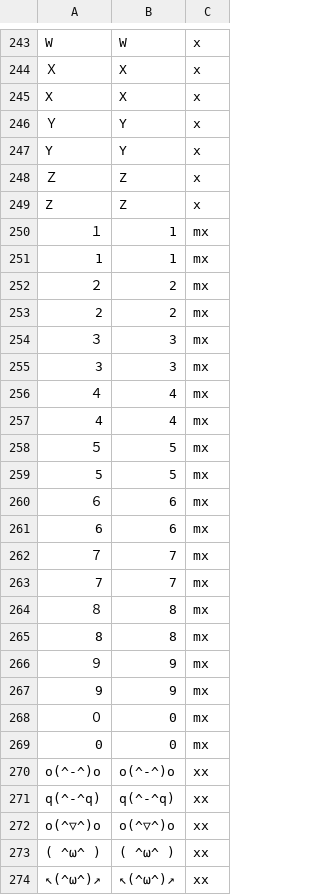
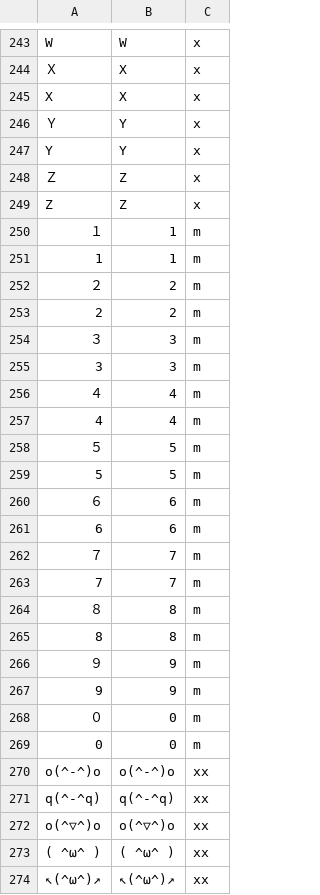
Before and after one commit to n-pn/chivi, a TSV file: db/vpdicts/essence.tsv, drawn as a sheet; only a part is shown, gaps mark what is left out.

```diff
--- a/db/vpdicts/essence.tsv
+++ b/db/vpdicts/essence.tsv
@@ -249,22 +249,22 @@ Y	Y	x
 Z	Z	x
-１	1	mx
-1	1	mx
-２	2	mx
-2	2	mx
-３	3	mx
-3	3	mx
-４	4	mx
-4	4	mx
-５	5	mx
-5	5	mx
-６	6	mx
-6	6	mx
-７	7	mx
-7	7	mx
-８	8	mx
-8	8	mx
-９	9	mx
-9	9	mx
-０	0	mx
-0	0	mx
+１	1	m
+1	1	m
+２	2	m
+2	2	m
+３	3	m
+3	3	m
+４	4	m
+4	4	m
+５	5	m
+5	5	m
+６	6	m
+6	6	m
+７	7	m
+7	7	m
+８	8	m
+8	8	m
+９	9	m
+9	9	m
+０	0	m
+0	0	m
 o(^-^)o	o(^-^)o	xx
```
Also changed, not shown: db/vpdicts/fixture.tsv, 20 other files.
